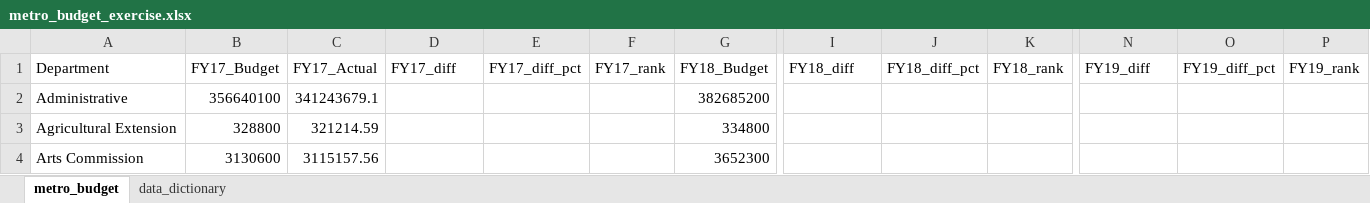
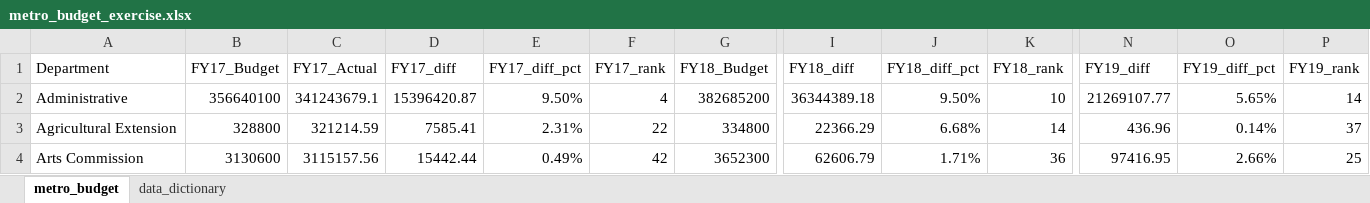
Before and after one commit to NSS-Data-Analytics-Cohort-10/lookups-budget-gerrodh, an Excel workbook: metro_budget_exercise.xlsx, sheet metro_budget, drawn as a sheet; only a part is shown, gaps mark what is left out; values as stored, in another font and other column widths than the file's, no borders; the diff covers the shown part only; the diff names each change by its address in the sheet, - before the commit and + after, or states it on an @@ line.

Commit message:
number 6

```diff
--- a/metro_budget_exercise.xlsx (sheet metro_budget)
+++ b/metro_budget_exercise.xlsx (sheet metro_budget)
-D2 (FY17_diff): (empty)
+D2 (FY17_diff): 15396420.87
-E2 (FY17_diff_pct): (empty)
+E2 (FY17_diff_pct): 9.50%
-F2 (FY17_rank): (empty)
+F2 (FY17_rank): 4
-I2 (FY18_diff): (empty)
+I2 (FY18_diff): 36344389.18
-J2 (FY18_diff_pct): (empty)
+J2 (FY18_diff_pct): 9.50%
-K2 (FY18_rank): (empty)
+K2 (FY18_rank): 10
-N2 (FY19_diff): (empty)
+N2 (FY19_diff): 21269107.77
-O2 (FY19_diff_pct): (empty)
+O2 (FY19_diff_pct): 5.65%
-P2 (FY19_rank): (empty)
+P2 (FY19_rank): 14
-D3 (FY17_diff): (empty)
+D3 (FY17_diff): 7585.41
-E3 (FY17_diff_pct): (empty)
+E3 (FY17_diff_pct): 2.31%
-F3 (FY17_rank): (empty)
+F3 (FY17_rank): 22
-I3 (FY18_diff): (empty)
+I3 (FY18_diff): 22366.29
-J3 (FY18_diff_pct): (empty)
+J3 (FY18_diff_pct): 6.68%
-K3 (FY18_rank): (empty)
+K3 (FY18_rank): 14
-N3 (FY19_diff): (empty)
+N3 (FY19_diff): 436.96
-O3 (FY19_diff_pct): (empty)
+O3 (FY19_diff_pct): 0.14%
-P3 (FY19_rank): (empty)
+P3 (FY19_rank): 37
-D4 (FY17_diff): (empty)
+D4 (FY17_diff): 15442.44
-E4 (FY17_diff_pct): (empty)
+E4 (FY17_diff_pct): 0.49%
-F4 (FY17_rank): (empty)
+F4 (FY17_rank): 42
-I4 (FY18_diff): (empty)
+I4 (FY18_diff): 62606.79
-J4 (FY18_diff_pct): (empty)
+J4 (FY18_diff_pct): 1.71%
-K4 (FY18_rank): (empty)
+K4 (FY18_rank): 36
-N4 (FY19_diff): (empty)
+N4 (FY19_diff): 97416.95
-O4 (FY19_diff_pct): (empty)
+O4 (FY19_diff_pct): 2.66%
-P4 (FY19_rank): (empty)
+P4 (FY19_rank): 25
```
Also changed, not shown: 12 added rows, 12 removed rows and 415 edited cells elsewhere in this sheet, formulas that keep their value.
